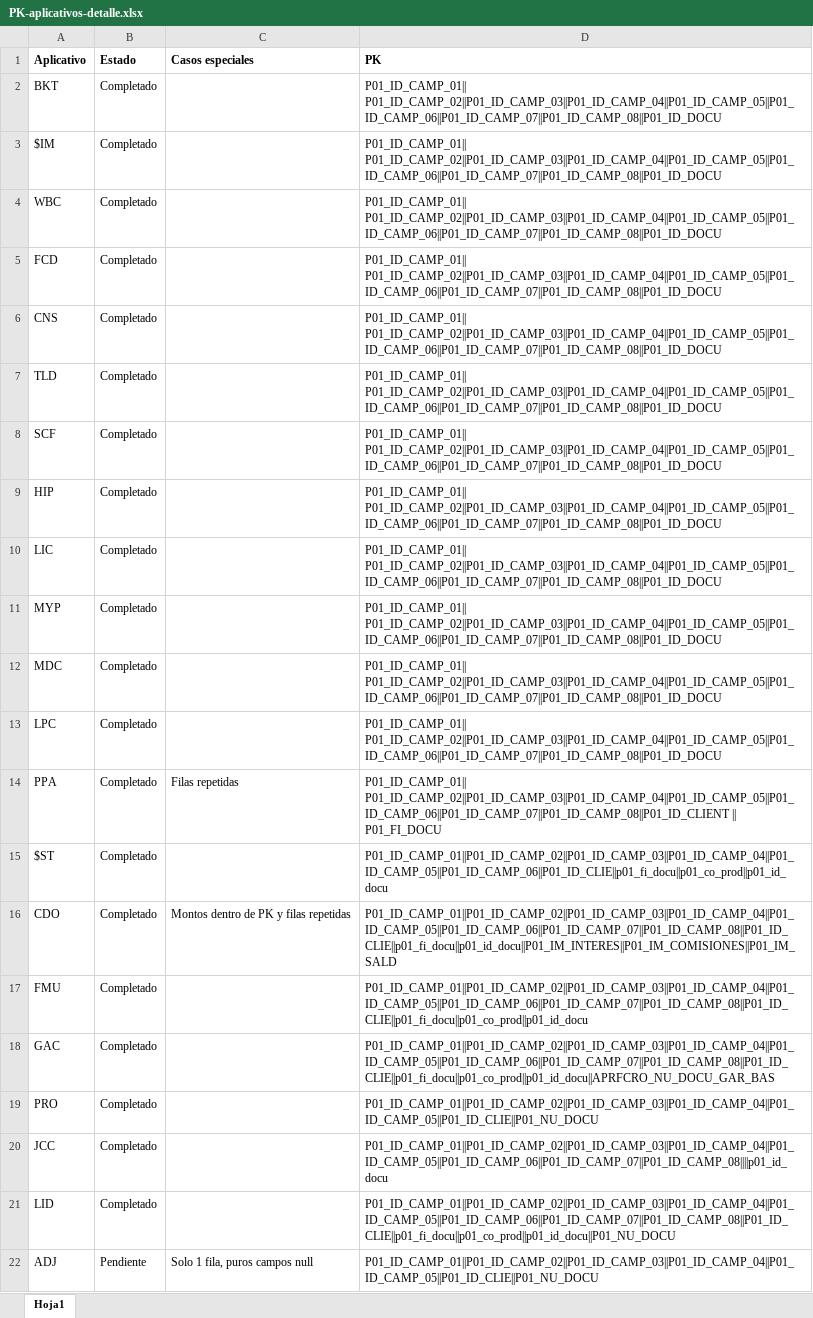
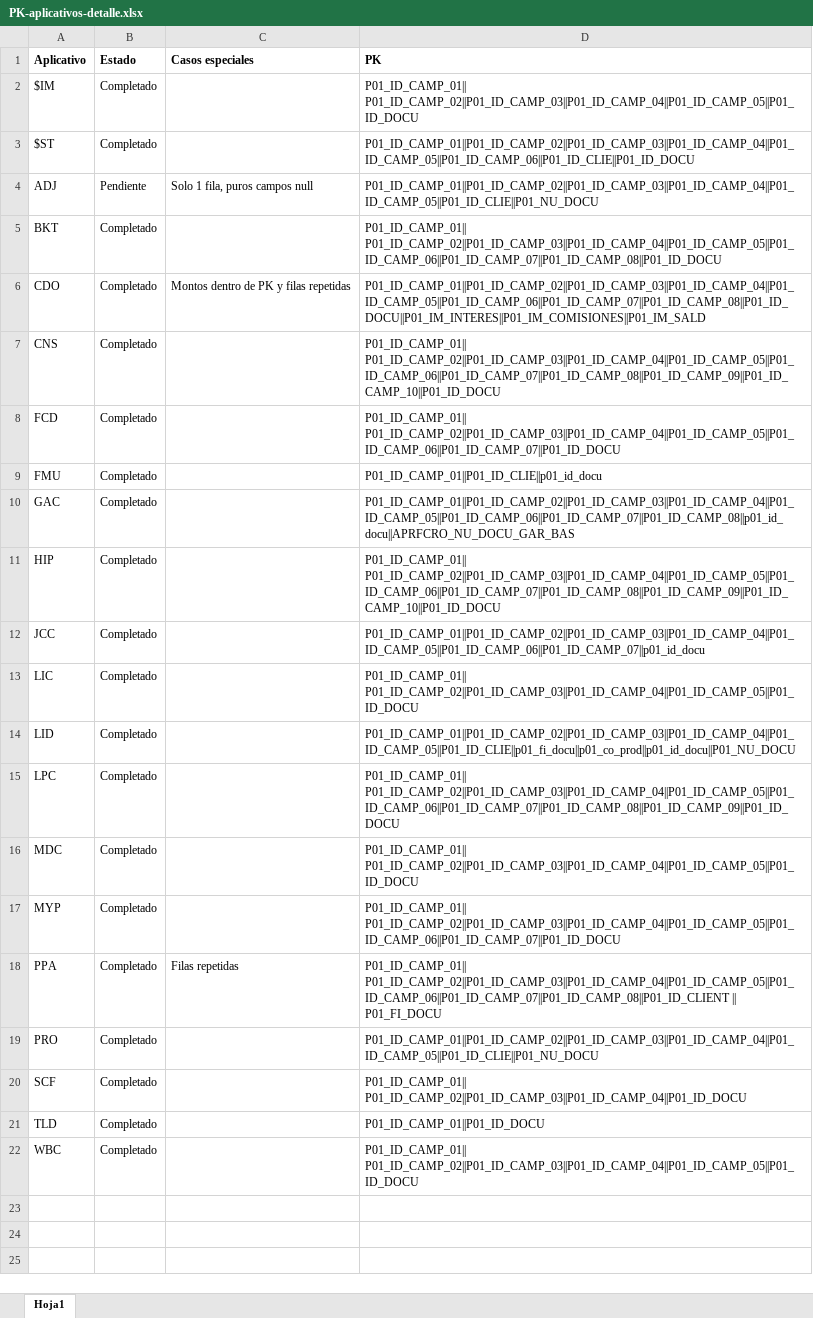
Before and after one commit to SebastianPachas12/NuevoRepositorioMs, an Excel workbook: PK-aplicativos-detalle.xlsx, sheet Hoja1, drawn as a sheet; values as stored, in another font and other column widths than the file's, no borders; table styles not drawn; removed rows and columns are numbered as before the commit, all else as after; the diff names each change by its address in the sheet, - before the commit and + after, or states it on an @@ line.

```diff
--- a/PK-aplicativos-detalle.xlsx (sheet Hoja1)
+++ b/PK-aplicativos-detalle.xlsx (sheet Hoja1)
+row 2: $IM | Completado |  | P01_ID_CAMP_01|| P01_ID_CAMP_02||P01_ID_CAMP_03||P01_ID_CAMP_04||P01_ID_CAMP_05||P01_ID_DOCU
+row 3: $ST | Completado |  | P01_ID_CAMP_01||P01_ID_CAMP_02||P01_ID_CAMP_03||P01_ID_CAMP_04||P01_ID_CAMP_05||P01_ID_CAMP_06||P01_ID_CLIE||P01_ID_DOCU
@@ row 22 moved to row 4: ADJ @@
-row 3: $IM | Completado |  | P01_ID_CAMP_01|| P01_ID_CAMP_02||P01_ID_CAMP_03||P01_ID_CAMP_04||P01_ID_CAMP_05||P01_ID_CAMP_06||P01_ID_CAMP_07||P01_ID_CAMP_08||P01_ID_DOCU
-row 4: WBC | Completado |  | P01_ID_CAMP_01|| P01_ID_CAMP_02||P01_ID_CAMP_03||P01_ID_CAMP_04||P01_ID_CAMP_05||P01_ID_CAMP_06||P01_ID_CAMP_07||P01_ID_CAMP_08||P01_ID_DOCU
-row 5: FCD | Completado |  | P01_ID_CAMP_01|| P01_ID_CAMP_02||P01_ID_CAMP_03||P01_ID_CAMP_04||P01_ID_CAMP_05||P01_ID_CAMP_06||P01_ID_CAMP_07||P01_ID_CAMP_08||P01_ID_DOCU
+row 6: CDO | Completado | Montos dentro de PK y filas repetidas | P01_ID_CAMP_01||P01_ID_CAMP_02||P01_ID_CAMP_03||P01_ID_CAMP_04||P01_ID_CAMP_05||P01_ID_CAMP_06||P01_ID_CAMP_07||P01_ID_CAMP_08||P01_ID_DOCU||P01_IM_INTERES||P01_IM_COMISIONES||P01_IM_SALD
-D7 (PK): P01_ID_CAMP_01|| P01_ID_CAMP_02||P01_ID_CAMP_03||P01_ID_CAMP_04||P01_ID_CAMP_05||P01_ID_CAMP_06||P01_ID_CAMP_07||P01_ID_CAMP_08||P01_ID_DOCU
+D7 (PK): P01_ID_CAMP_01|| P01_ID_CAMP_02||P01_ID_CAMP_03||P01_ID_CAMP_04||P01_ID_CAMP_05||P01_ID_CAMP_06||P01_ID_CAMP_07||P01_ID_CAMP_08||P01_ID_CAMP_09||P01_ID_CAMP_10||P01_ID_DOCU
-A8 (Aplicativo): TLD
+A8 (Aplicativo): FCD
-D8 (PK): P01_ID_CAMP_01|| P01_ID_CAMP_02||P01_ID_CAMP_03||P01_ID_CAMP_04||P01_ID_CAMP_05||P01_ID_CAMP_06||P01_ID_CAMP_07||P01_ID_CAMP_08||P01_ID_DOCU
+D8 (PK): P01_ID_CAMP_01|| P01_ID_CAMP_02||P01_ID_CAMP_03||P01_ID_CAMP_04||P01_ID_CAMP_05||P01_ID_CAMP_06||P01_ID_CAMP_07||P01_ID_DOCU
+row 9: FMU | Completado |  | P01_ID_CAMP_01||P01_ID_CLIE||p01_id_docu
-A10 (Aplicativo): SCF
+A10 (Aplicativo): GAC
-D10 (PK): P01_ID_CAMP_01|| P01_ID_CAMP_02||P01_ID_CAMP_03||P01_ID_CAMP_04||P01_ID_CAMP_05||P01_ID_CAMP_06||P01_ID_CAMP_07||P01_ID_CAMP_08||P01_ID_DOCU
+D10 (PK): P01_ID_CAMP_01||P01_ID_CAMP_02||P01_ID_CAMP_03||P01_ID_CAMP_04||P01_ID_CAMP_05||P01_ID_CAMP_06||P01_ID_CAMP_07||P01_ID_CAMP_08||p01_id_docu||APRFCRO_NU_DOCU_GAR_BAS
-D11 (PK): P01_ID_CAMP_01|| P01_ID_CAMP_02||P01_ID_CAMP_03||P01_ID_CAMP_04||P01_ID_CAMP_05||P01_ID_CAMP_06||P01_ID_CAMP_07||P01_ID_CAMP_08||P01_ID_DOCU
+D11 (PK): P01_ID_CAMP_01|| P01_ID_CAMP_02||P01_ID_CAMP_03||P01_ID_CAMP_04||P01_ID_CAMP_05||P01_ID_CAMP_06||P01_ID_CAMP_07||P01_ID_CAMP_08||P01_ID_CAMP_09||P01_ID_CAMP_10||P01_ID_DOCU
+row 12: JCC | Completado |  | P01_ID_CAMP_01||P01_ID_CAMP_02||P01_ID_CAMP_03||P01_ID_CAMP_04||P01_ID_CAMP_05||P01_ID_CAMP_06||P01_ID_CAMP_07||p01_id_docu
-D13 (PK): P01_ID_CAMP_01|| P01_ID_CAMP_02||P01_ID_CAMP_03||P01_ID_CAMP_04||P01_ID_CAMP_05||P01_ID_CAMP_06||P01_ID_CAMP_07||P01_ID_CAMP_08||P01_ID_DOCU
+D13 (PK): P01_ID_CAMP_01|| P01_ID_CAMP_02||P01_ID_CAMP_03||P01_ID_CAMP_04||P01_ID_CAMP_05||P01_ID_DOCU
+row 14: LID | Completado |  | P01_ID_CAMP_01||P01_ID_CAMP_02||P01_ID_CAMP_03||P01_ID_CAMP_04||P01_ID_CAMP_05||P01_ID_CLIE||p01_fi_docu||p01_co_prod||p01_id_docu||P01_NU_DOCU
-A15 (Aplicativo): MYP
+A15 (Aplicativo): LPC
-D15 (PK): P01_ID_CAMP_01|| P01_ID_CAMP_02||P01_ID_CAMP_03||P01_ID_CAMP_04||P01_ID_CAMP_05||P01_ID_CAMP_06||P01_ID_CAMP_07||P01_ID_CAMP_08||P01_ID_DOCU
+D15 (PK): P01_ID_CAMP_01|| P01_ID_CAMP_02||P01_ID_CAMP_03||P01_ID_CAMP_04||P01_ID_CAMP_05||P01_ID_CAMP_06||P01_ID_CAMP_07||P01_ID_CAMP_08||P01_ID_CAMP_09||P01_ID_DOCU
-D16 (PK): P01_ID_CAMP_01|| P01_ID_CAMP_02||P01_ID_CAMP_03||P01_ID_CAMP_04||P01_ID_CAMP_05||P01_ID_CAMP_06||P01_ID_CAMP_07||P01_ID_CAMP_08||P01_ID_DOCU
+D16 (PK): P01_ID_CAMP_01|| P01_ID_CAMP_02||P01_ID_CAMP_03||P01_ID_CAMP_04||P01_ID_CAMP_05||P01_ID_DOCU
-A17 (Aplicativo): LPC
+A17 (Aplicativo): MYP
-D17 (PK): P01_ID_CAMP_01|| P01_ID_CAMP_02||P01_ID_CAMP_03||P01_ID_CAMP_04||P01_ID_CAMP_05||P01_ID_CAMP_06||P01_ID_CAMP_07||P01_ID_CAMP_08||P01_ID_DOCU
+D17 (PK): P01_ID_CAMP_01|| P01_ID_CAMP_02||P01_ID_CAMP_03||P01_ID_CAMP_04||P01_ID_CAMP_05||P01_ID_CAMP_06||P01_ID_CAMP_07||P01_ID_DOCU
-row 15: $ST | Completado |  | P01_ID_CAMP_01||P01_ID_CAMP_02||P01_ID_CAMP_03||P01_ID_CAMP_04||P01_ID_CAMP_05||P01_ID_CAMP_06||P01_ID_CLIE||p01_fi_docu||p01_co_prod||p01_id_docu
-row 16: CDO | Completado | Montos dentro de PK y filas repetidas | P01_ID_CAMP_01||P01_ID_CAMP_02||P01_ID_CAMP_03||P01_ID_CAMP_04||P01_ID_CAMP_05||P01_ID_CAMP_06||P01_ID_CAMP_07||P01_ID_CAMP_08||P01_ID_CLIE||p01_fi_docu||p01_id_docu||P01_IM_INTERES||P01_IM_COMISIONES||P01_IM_SALD
-row 17: FMU | Completado |  | P01_ID_CAMP_01||P01_ID_CAMP_02||P01_ID_CAMP_03||P01_ID_CAMP_04||P01_ID_CAMP_05||P01_ID_CAMP_06||P01_ID_CAMP_07||P01_ID_CAMP_08||P01_ID_CLIE||p01_fi_docu||p01_co_prod||p01_id_docu
-row 18: GAC | Completado |  | P01_ID_CAMP_01||P01_ID_CAMP_02||P01_ID_CAMP_03||P01_ID_CAMP_04||P01_ID_CAMP_05||P01_ID_CAMP_06||P01_ID_CAMP_07||P01_ID_CAMP_08||P01_ID_CLIE||p01_fi_docu||p01_co_prod||p01_id_docu||APRFCRO_NU_DOCU_GAR_BAS
-A20 (Aplicativo): JCC
+A20 (Aplicativo): SCF
-D20 (PK): P01_ID_CAMP_01||P01_ID_CAMP_02||P01_ID_CAMP_03||P01_ID_CAMP_04||P01_ID_CAMP_05||P01_ID_CAMP_06||P01_ID_CAMP_07||P01_ID_CAMP_08||||p01_id_docu
+D20 (PK): P01_ID_CAMP_01|| P01_ID_CAMP_02||P01_ID_CAMP_03||P01_ID_CAMP_04||P01_ID_DOCU
+row 21: TLD | Completado |  | P01_ID_CAMP_01||P01_ID_DOCU
-A22 (Aplicativo): LID
+A22 (Aplicativo): WBC
-D22 (PK): P01_ID_CAMP_01||P01_ID_CAMP_02||P01_ID_CAMP_03||P01_ID_CAMP_04||P01_ID_CAMP_05||P01_ID_CAMP_06||P01_ID_CAMP_07||P01_ID_CAMP_08||P01_ID_CLIE||p01_fi_docu||p01_co_prod||p01_id_docu||P01_NU_DOCU
+D22 (PK): P01_ID_CAMP_01|| P01_ID_CAMP_02||P01_ID_CAMP_03||P01_ID_CAMP_04||P01_ID_CAMP_05||P01_ID_DOCU
```
Also changed, not shown: Detalle Campos - Tablas APR.xlsx.
